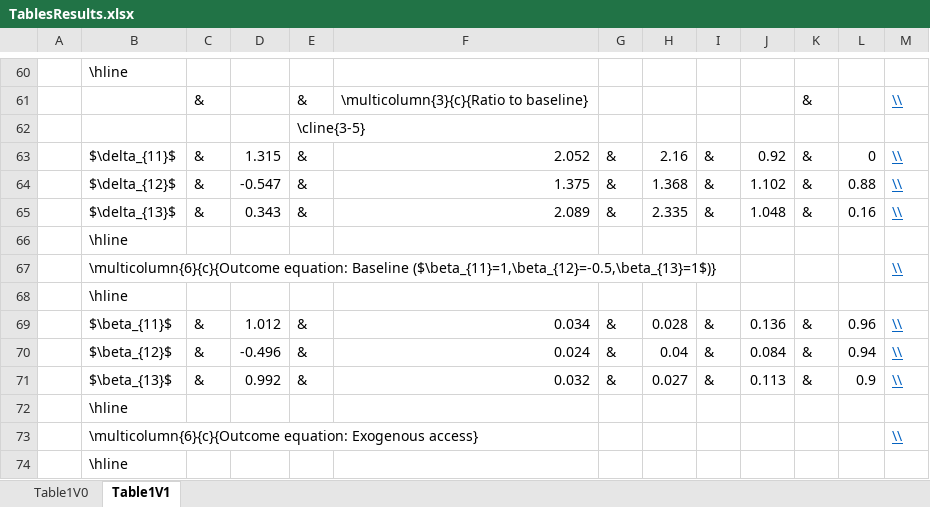
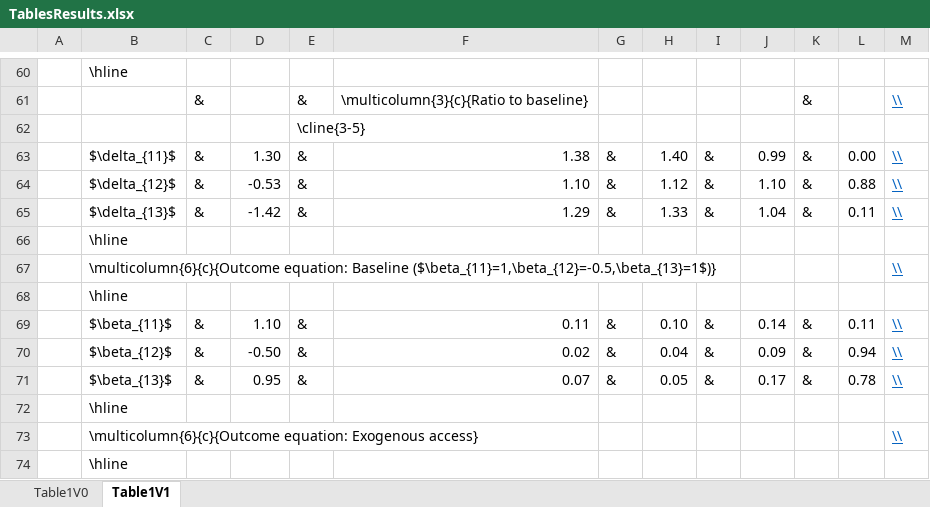
Before and after one commit to aramir21/Three-part-endogenous-models, an Excel workbook: TablesResults.xlsx, sheet Table1V1, drawn as a sheet; only a part is shown, gaps mark what is left out; values as stored, in another font and other column widths than the file's, no borders; the diff covers the shown part only; the diff names each change by its address in the sheet, - before the commit and + after, or states it on an @@ line.

```diff
--- a/TablesResults.xlsx (sheet Table1V1)
+++ b/TablesResults.xlsx (sheet Table1V1)
-D63: 1.315
+D63: 1.30
-F63: 2.052
+F63: 1.38
-H63: 2.16
+H63: 1.40
-J63: 0.92
+J63: 0.99
-L63: 0
+L63: 0.00
-D64: -0.547
+D64: -0.53
-F64: 1.375
+F64: 1.10
-H64: 1.368
+H64: 1.12
-J64: 1.102
+J64: 1.10
-D65: 0.343
+D65: -1.42
-F65: 2.089
+F65: 1.29
-H65: 2.335
+H65: 1.33
-J65: 1.048
+J65: 1.04
-L65: 0.16
+L65: 0.11
-D69: 1.012
+D69: 1.10
-F69: 0.034
+F69: 0.11
-H69: 0.028
+H69: 0.10
-J69: 0.136
+J69: 0.14
-L69: 0.96
+L69: 0.11
-D70: -0.496
+D70: -0.50
-F70: 0.024
+F70: 0.02
-J70: 0.084
+J70: 0.09
-D71: 0.992
+D71: 0.95
-F71: 0.032
+F71: 0.07
-H71: 0.027
+H71: 0.05
-J71: 0.113
+J71: 0.17
-L71: 0.9
+L71: 0.78
```
Also changed, not shown: 147 edited cells elsewhere in this sheet, 15 other files.
